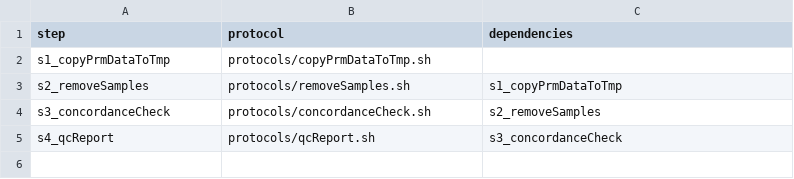
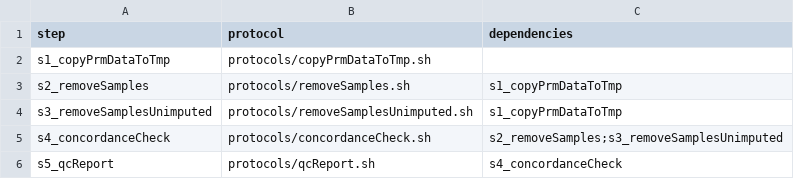
Before and after one commit to molgenis/gwas-subset, a CSV file: workflow.csv, drawn as a sheet.

```diff
--- a/workflow.csv
+++ b/workflow.csv
@@ -3,3 +3,4 @@ s1_copyPrmDataToTmp,protocols/copyPrmDataToTmp.sh,
 s2_removeSamples,protocols/removeSamples.sh,s1_copyPrmDataToTmp
-s3_concordanceCheck,protocols/concordanceCheck.sh,s2_removeSamples
-s4_qcReport,protocols/qcReport.sh,s3_concordanceCheck
+s3_removeSamplesUnimputed,protocols/removeSamplesUnimputed.sh,s1_copyPrmDataToTmp
+s4_concordanceCheck,protocols/concordanceCheck.sh,s2_removeSamples;s3_removeSamplesUnimputed
+s5_qcReport,protocols/qcReport.sh,s4_concordanceCheck
```
Also changed, not shown: parameters.csv, 9 other files.
